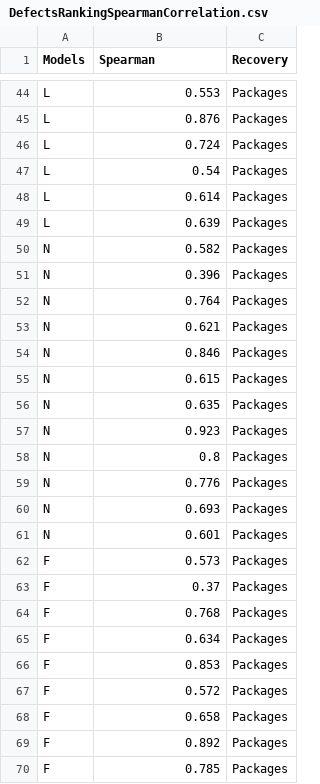
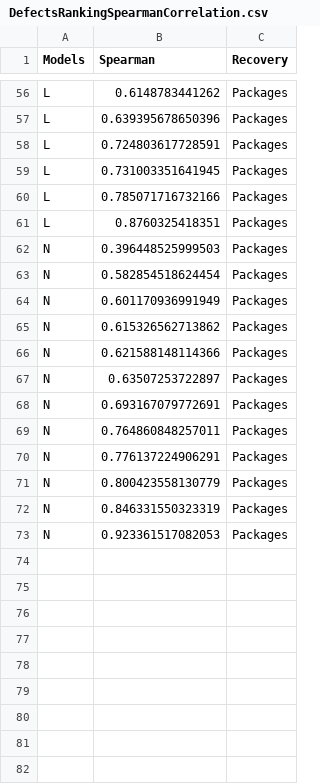
Before and after one commit to jgarci40/arch-prediction-tools, a CSV file: Plots/multipleReleases/DefectsRankingSpearmanCorrelation.csv, drawn as a sheet; only a part is shown, gaps mark what is left out; removed rows and columns are numbered as before the commit, all else as after; the diff covers the shown part only; the diff names each change by its address in the sheet, - before the commit and + after, or states it on an @@ line.

```diff
--- a/Plots/multipleReleases/DefectsRankingSpearmanCorrelation.csv
+++ b/Plots/multipleReleases/DefectsRankingSpearmanCorrelation.csv
-B56 (Spearman): 0.553
+B56 (Spearman): 0.6148783441262
-B57 (Spearman): 0.876
+B57 (Spearman): 0.639395678650396
-B58 (Spearman): 0.724
+B58 (Spearman): 0.724803617728591
-B59 (Spearman): 0.54
+B59 (Spearman): 0.731003351641945
-B60 (Spearman): 0.614
+B60 (Spearman): 0.785071716732166
-B61 (Spearman): 0.639
+B61 (Spearman): 0.8760325418351
-B62 (Spearman): 0.582
+B62 (Spearman): 0.396448525999503
-B63 (Spearman): 0.396
+B63 (Spearman): 0.582854518624454
-B64 (Spearman): 0.764
+B64 (Spearman): 0.601170936991949
-B65 (Spearman): 0.621
+B65 (Spearman): 0.615326562713862
-B66 (Spearman): 0.846
+B66 (Spearman): 0.621588148114366
-B67 (Spearman): 0.615
+B67 (Spearman): 0.63507253722897
-B68 (Spearman): 0.635
+B68 (Spearman): 0.693167079772691
-B69 (Spearman): 0.923
+B69 (Spearman): 0.764860848257011
-B70 (Spearman): 0.8
+B70 (Spearman): 0.776137224906291
-B71 (Spearman): 0.776
+B71 (Spearman): 0.800423558130779
-B72 (Spearman): 0.693
+B72 (Spearman): 0.846331550323319
-B73 (Spearman): 0.601
+B73 (Spearman): 0.923361517082053
-row 62: F | 0.573 | Packages
-row 63: F | 0.37 | Packages
-row 64: F | 0.768 | Packages
-row 65: F | 0.634 | Packages
-row 66: F | 0.853 | Packages
-row 67: F | 0.572 | Packages
-row 68: F | 0.658 | Packages
-row 69: F | 0.892 | Packages
-row 70: F | 0.785 | Packages
```
Also changed, not shown: 12 added rows, 3 removed rows and 54 edited cells elsewhere in this file, Plots/multipleReleases/DefectsAUC.csv, 8 other files.
